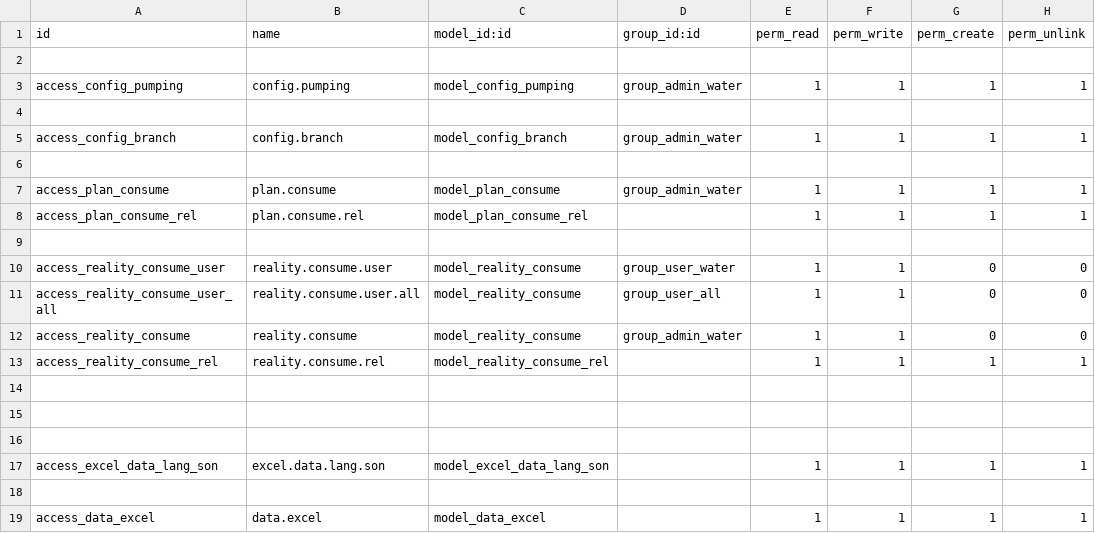
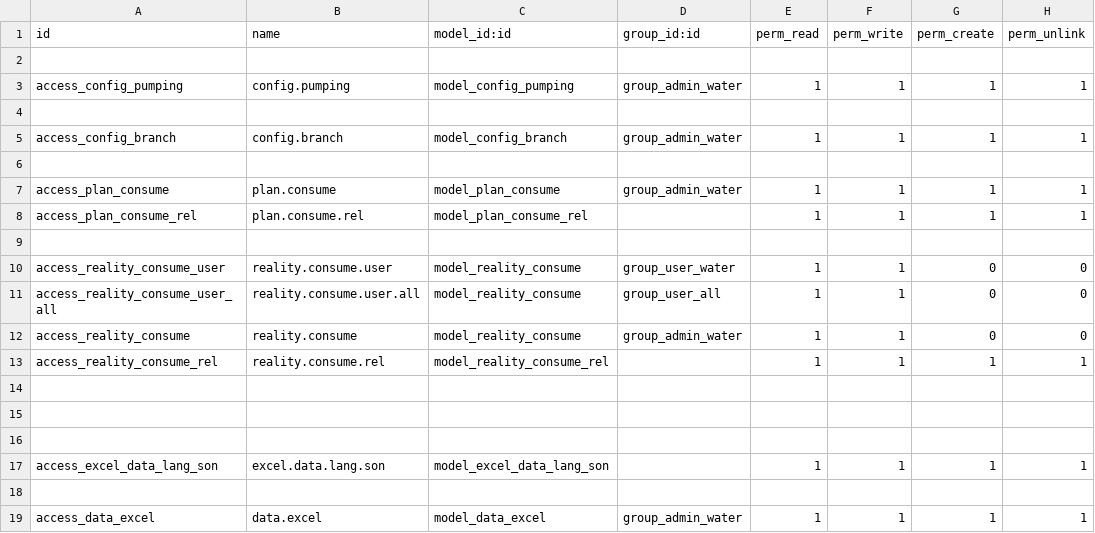
Before and after one commit to sonhasoftware/odoo-customize, a CSV file: data_lang_son/security/ir.model.access.csv, drawn as a sheet.

Commit message:
update file name

```diff
--- a/data_lang_son/security/ir.model.access.csv
+++ b/data_lang_son/security/ir.model.access.csv
@@ -18,2 +18,2 @@ access_excel_data_lang_son,excel.data.lang.son,model_excel_data_lang_son,,1,1,1,
 
-access_data_excel,data.excel,model_data_excel,,1,1,1,1
+access_data_excel,data.excel,model_data_excel,group_admin_water,1,1,1,1
```
Also changed, not shown: 2 other files.
